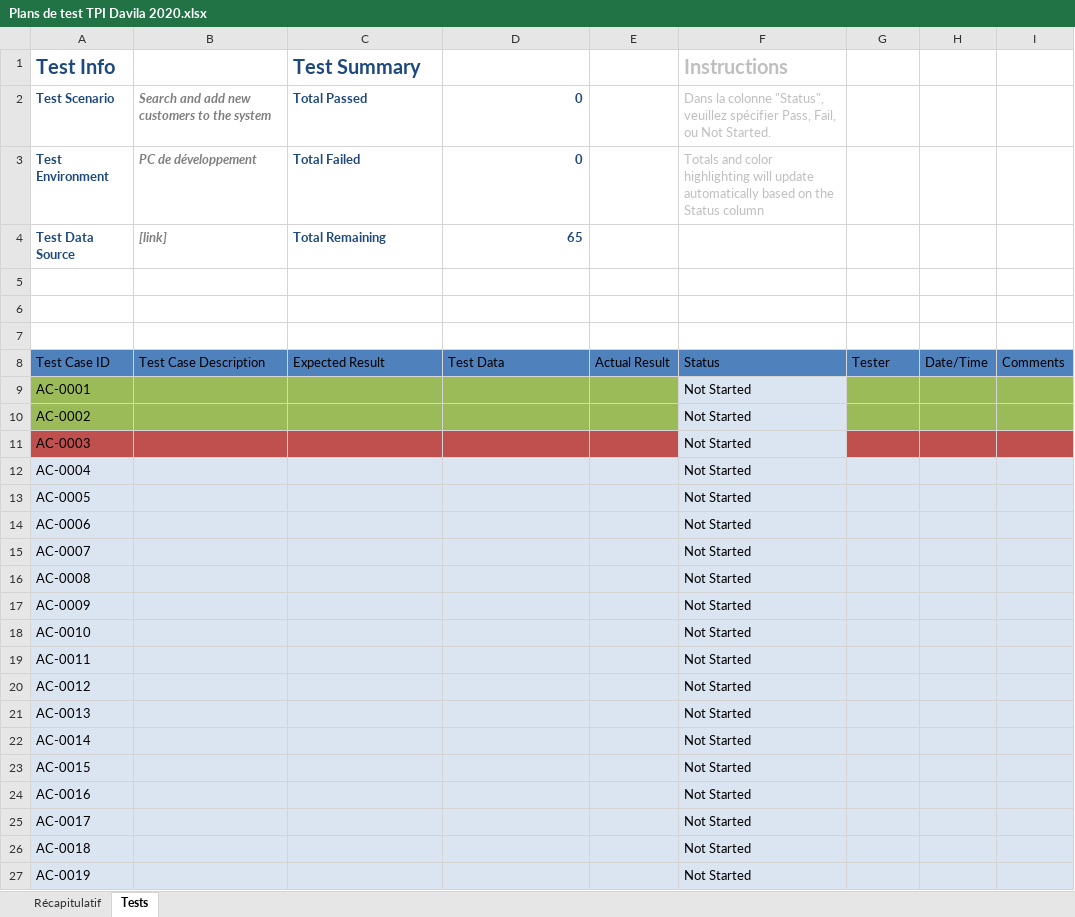
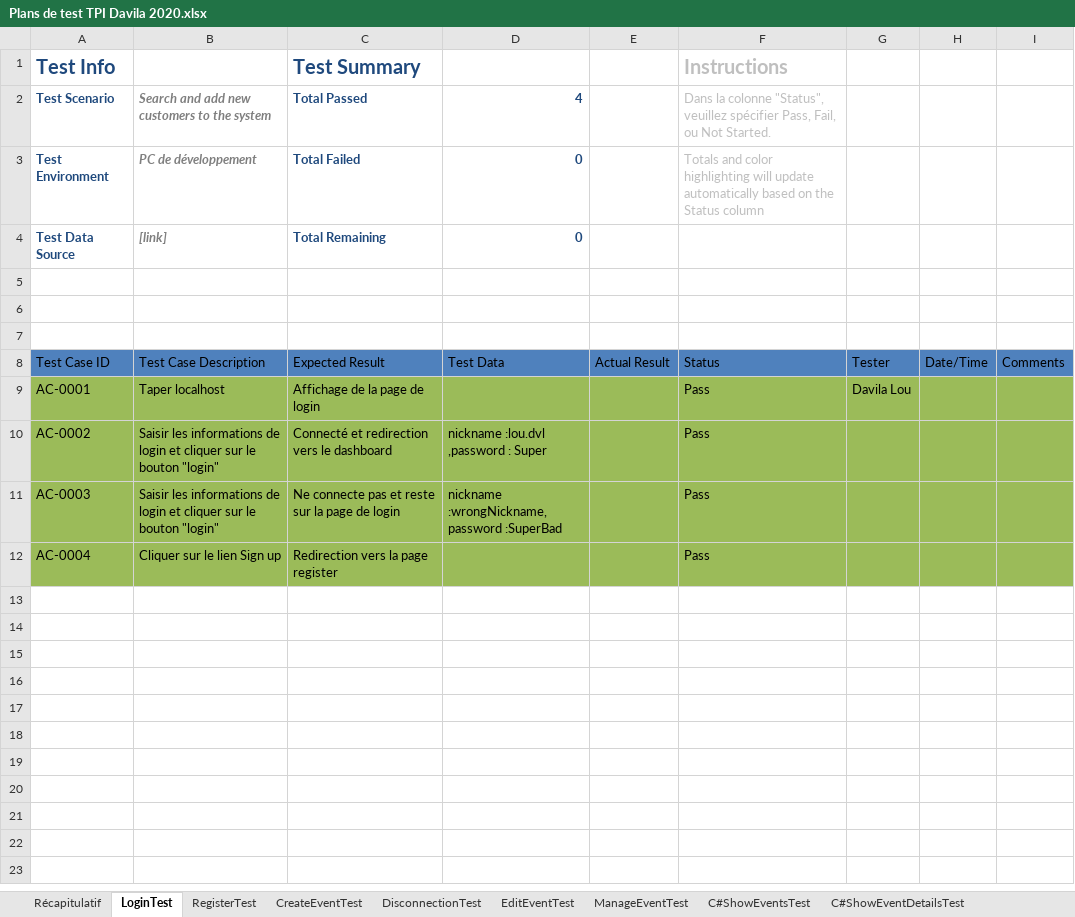
Before and after one commit to loudvl/EasyFootball, an Excel workbook: EvenementsEnDirect/docs/analyse/Plans de test TPI Davila 2020.xlsx, sheet LoginTest, drawn as a sheet; only a part is shown; values as stored, in another font and other column widths than the file's, no borders; charts and pictures not drawn; ↵ is a line break in a cell; the diff covers the shown part only; the diff names each change by its address in the sheet, - before the commit and + after, or states it on an @@ line.

```diff
--- a/EvenementsEnDirect/docs/analyse/Plans de test TPI Davila 2020.xlsx (sheet LoginTest)
+++ b/EvenementsEnDirect/docs/analyse/Plans de test TPI Davila 2020.xlsx (sheet LoginTest)
-sheet tab: Tests
+sheet tab: LoginTest
+sheet tab: RegisterTest
+sheet tab: CreateEventTest
+sheet tab: DisconnectionTest
+sheet tab: EditEventTest
+sheet tab: ManageEventTest
+sheet tab: C#ShowEventsTest
+sheet tab: C#ShowEventDetailsTest
-D2: 0
+D2: 4
-D4: 65
+D4: 0
-B9: (empty)
+B9: Taper localhost
-C9 (Test Summary): (empty)
+C9 (Test Summary): Affichage de la page de login
-F9:F12 (Instructions): Not Started
+F9:F12 (Instructions): Pass
-F9:F11 fill: #DBE5F1
+F9:F11 fill: #9BBB59
-G9: (empty)
+G9: Davila Lou
-B10:B11: (empty)
+B10:B11: Saisir les informations de login et cliquer sur le bouton "login"
-C10 (Test Summary): (empty)
+C10 (Test Summary): Connecté et redirection vers le dashboard
-D10: (empty)
+D10: nickname :lou.dvl ,password : Super
-A11:E11 fill: #C0504D
+A11:E11 fill: #9BBB59
-C11 (Test Summary): (empty)
+C11 (Test Summary): Ne connecte pas et reste sur la page de login
-D11: (empty)
+D11: nickname :wrongNickname, ↵ password :SuperBad
-G11:I11 fill: #C0504D
+G11:I11 fill: #9BBB59
-A12:I12 fill: #DBE5F1
+A12:I12 fill: #9BBB59
-B12: (empty)
+B12: Cliquer sur le lien Sign up
-C12 (Test Summary): (empty)
+C12 (Test Summary): Redirection vers la page register
-row 13: AC-0005 |  |  |  |  | Not Started
-row 14: AC-0006 |  |  |  |  | Not Started
-row 15: AC-0007 |  |  |  |  | Not Started
-row 16: AC-0008 |  |  |  |  | Not Started
-row 17: AC-0009 |  |  |  |  | Not Started
-row 18: AC-0010 |  |  |  |  | Not Started
-row 19: AC-0011 |  |  |  |  | Not Started
-row 20: AC-0012 |  |  |  |  | Not Started
-row 21: AC-0013 |  |  |  |  | Not Started
-row 22: AC-0014 |  |  |  |  | Not Started
-row 23: AC-0015 |  |  |  |  | Not Started
-row 24: AC-0016 |  |  |  |  | Not Started
-row 25: AC-0017 |  |  |  |  | Not Started
-row 26: AC-0018 |  |  |  |  | Not Started
-row 27: AC-0019 |  |  |  |  | Not Started
```
Also changed, not shown: 47 removed rows elsewhere in this sheet, sheet Récapitulatif, formulas that keep their value, charts or pictures, EvenementsEnDirect/docs/analyse/Planification TPI Davila 2020.xlsx, 41 other files.
